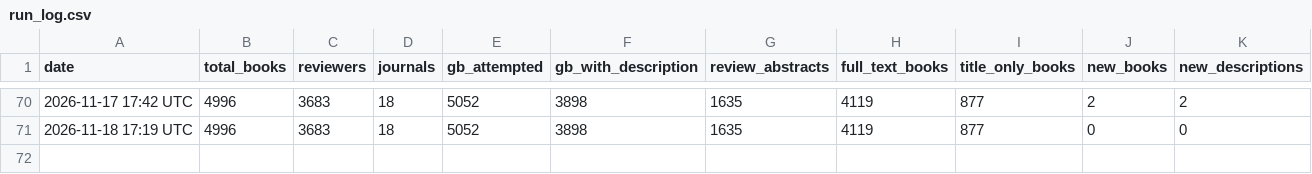
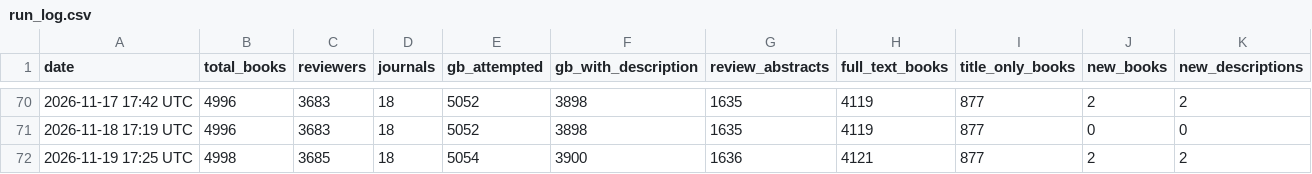
Before and after one commit to nealcaren/book-reviewer-finder, a CSV file: run_log.csv, drawn as a sheet; only a part is shown, gaps mark what is left out; the diff names each change by its address in the sheet, - before the commit and + after, or states it on an @@ line.

```diff
--- a/run_log.csv
+++ b/run_log.csv
+row 72: 2026-11-19 17:25 UTC | 4998 | 3685 | 18 | 5054 | 3900 | 1636 | 4121 | 877 | 2 | 2
```
Also changed, not shown: 3 other files.
